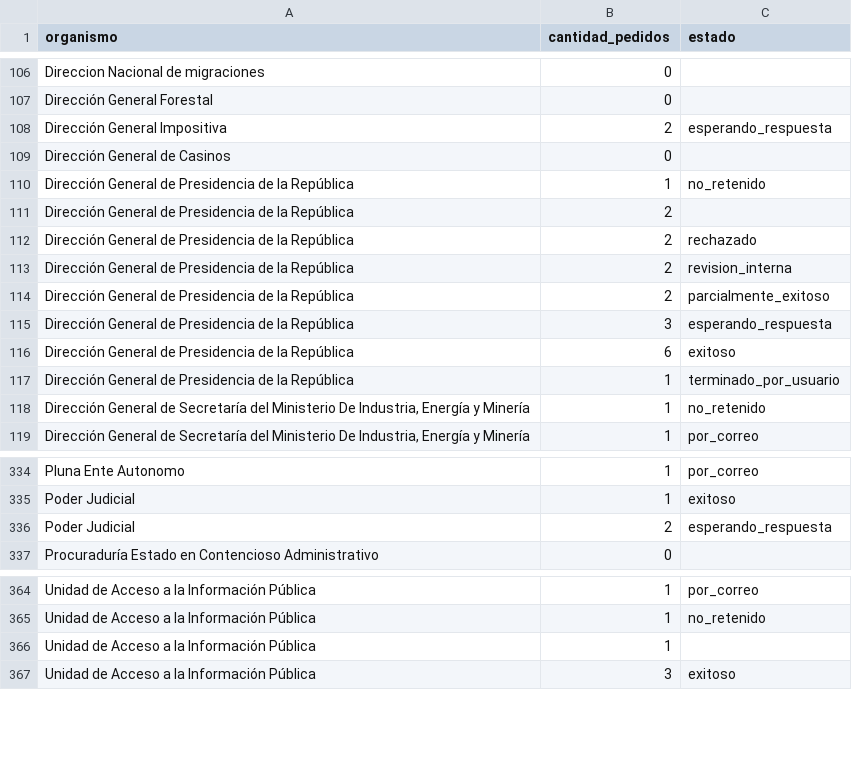
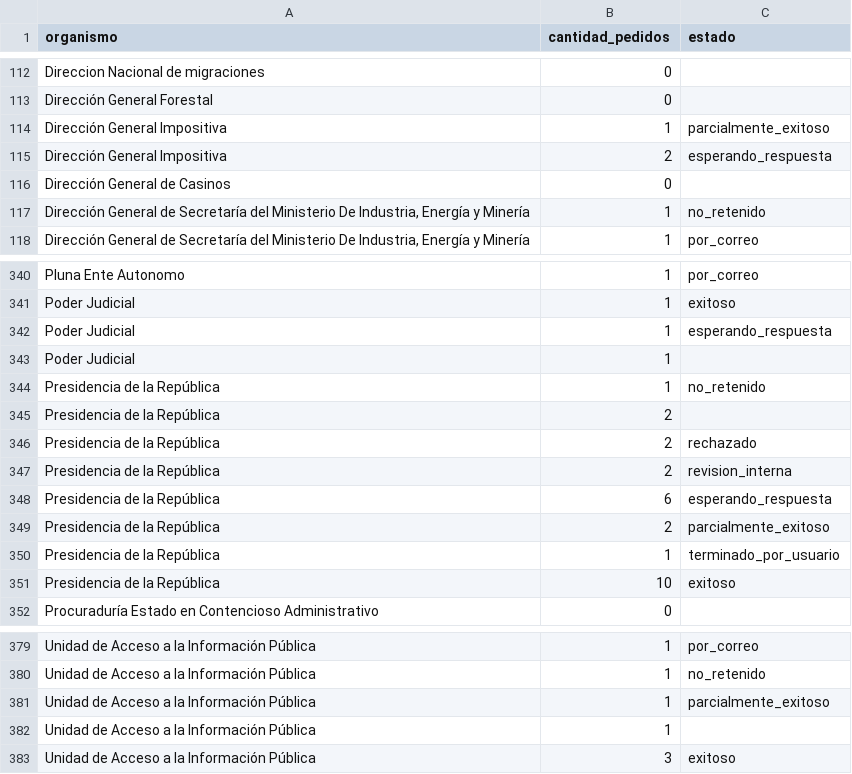
Before and after one commit to datauy/quesabes-data, a CSV file: data/cantidad_pedidos_por_organismo.csv, drawn as a sheet; only a part is shown, gaps mark what is left out; the diff covers the shown part only.

```diff
--- a/data/cantidad_pedidos_por_organismo.csv
+++ b/data/cantidad_pedidos_por_organismo.csv
@@ -107,12 +113,5 @@ Direccion Nacional de migraciones,0,
 Dirección General Forestal,0,
+Dirección General Impositiva,1,parcialmente_exitoso
 Dirección General Impositiva,2,esperando_respuesta
 Dirección General de Casinos,0,
-Dirección General de Presidencia de la República,1,no_retenido
-Dirección General de Presidencia de la República,2,
-Dirección General de Presidencia de la República,2,rechazado
-Dirección General de Presidencia de la República,2,revision_interna
-Dirección General de Presidencia de la República,2,parcialmente_exitoso
-Dirección General de Presidencia de la República,3,esperando_respuesta
-Dirección General de Presidencia de la República,6,exitoso
-Dirección General de Presidencia de la República,1,terminado_por_usuario
 "Dirección General de Secretaría del Ministerio De Industria, Energía y Minería",1,no_retenido
@@ -335,3 +341,12 @@ Pluna Ente Autonomo,1,por_correo
 Poder Judicial,1,exitoso
-Poder Judicial,2,esperando_respuesta
+Poder Judicial,1,esperando_respuesta
+Poder Judicial,1,
+Presidencia de la República,1,no_retenido
+Presidencia de la República,2,
+Presidencia de la República,2,rechazado
+Presidencia de la República,2,revision_interna
+Presidencia de la República,6,esperando_respuesta
+Presidencia de la República,2,parcialmente_exitoso
+Presidencia de la República,1,terminado_por_usuario
+Presidencia de la República,10,exitoso
 Procuraduría Estado en Contencioso Administrativo,0,
@@ -365,2 +380,3 @@ Unidad de Acceso a la Información Pública,1,por_correo
 Unidad de Acceso a la Información Pública,1,no_retenido
+Unidad de Acceso a la Información Pública,1,parcialmente_exitoso
 Unidad de Acceso a la Información Pública,1,
```
Also changed, not shown: 13 added rows and 54 edited cells elsewhere in this file, data/organismos_publicos.csv, 4 other files.
